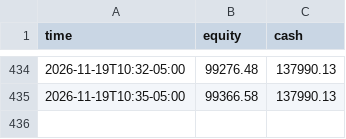
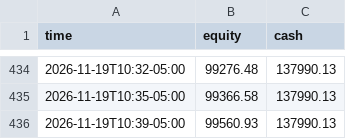
Before and after one commit to RobotsInc/paper-trader, a CSV file: data/equity.csv, drawn as a sheet; only a part is shown, gaps mark what is left out.

```diff
--- a/data/equity.csv
+++ b/data/equity.csv
@@ -435 +435,2 @@ time,equity,cash
 2026-11-19T10:35-05:00,99366.58,137990.13
+2026-11-19T10:39-05:00,99560.93,137990.13
```
Also changed, not shown: 2 other files.
